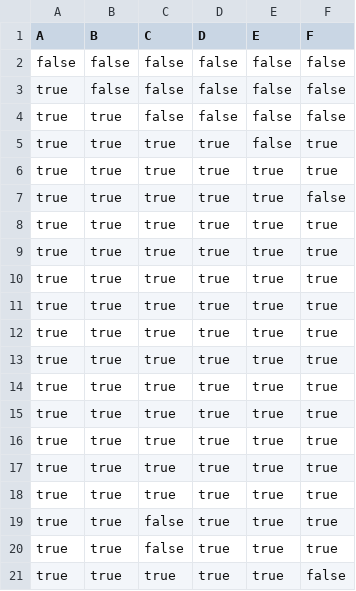
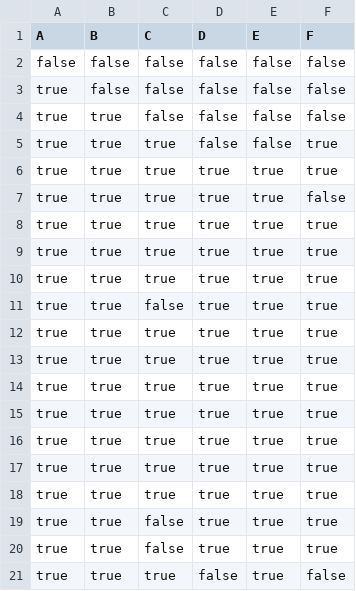
Before and after one commit to T-Atlas/EBU6304_G058_flight, a CSV file: src/main/resources/com/app/flight/data/csv/flightSeat/MH1234_2022-05-25.csv, drawn as a sheet.

```diff
--- a/src/main/resources/com/app/flight/data/csv/flightSeat/MH1234_2022-05-25.csv
+++ b/src/main/resources/com/app/flight/data/csv/flightSeat/MH1234_2022-05-25.csv
@@ -4,3 +4,3 @@ true,false,false,false,false,false
 true,true,false,false,false,false
-true,true,true,true,false,true
+true,true,true,false,false,true
 true,true,true,true,true,true
@@ -10,3 +10,3 @@ true,true,true,true,true,true
 true,true,true,true,true,true
-true,true,true,true,true,true
+true,true,false,true,true,true
 true,true,true,true,true,true
@@ -20,2 +20,2 @@ true,true,false,true,true,true
 true,true,false,true,true,true
-true,true,true,true,true,false
+true,true,true,false,true,false
```
Also changed, not shown: src/main/resources/com/app/flight/data/csv/flightSeat/MH8633_2022-05-11.csv, 8 other files.
